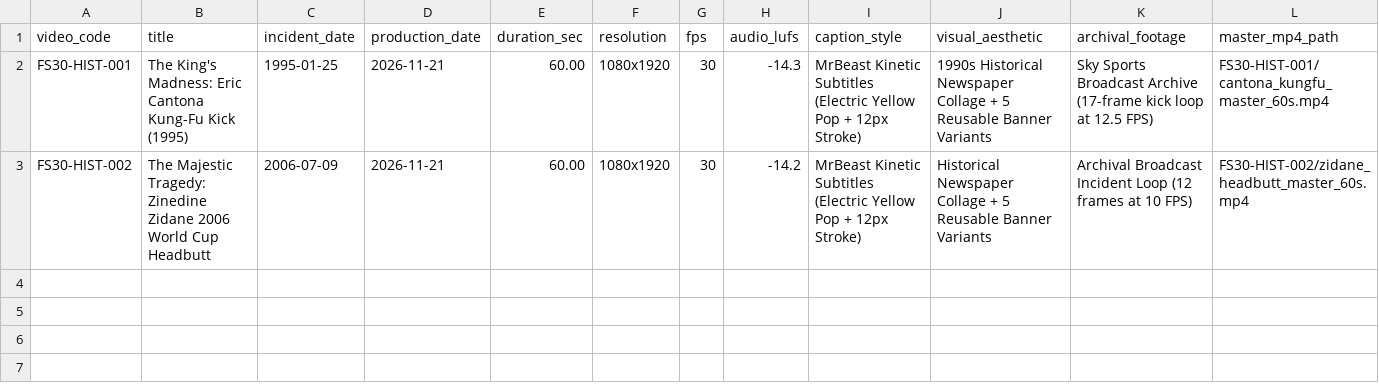
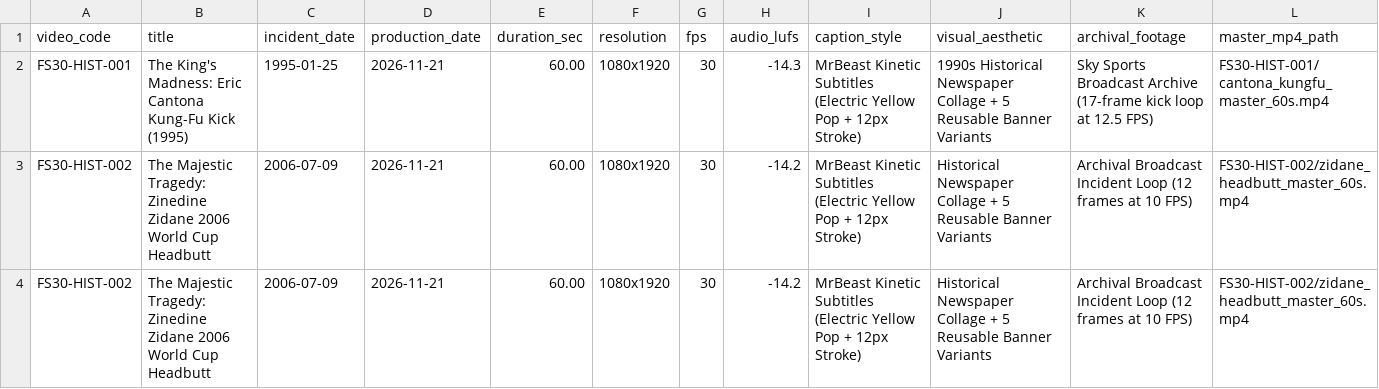
Before and after one commit to Skimmer-B-5/football-video-pipeline, a CSV file: final_masters_vault/masters_catalog.csv, drawn as a sheet; only a part is shown; rows hold the shown columns only; the diff names each change by its address in the sheet, - before the commit and + after, or states it on an @@ line.

Commit message:
feat(zidane): master 5.0 overhaul with real paper collages, unobstructed puppet headbutt, 0.8x calm narration & verified subtitles

```diff
--- a/final_masters_vault/masters_catalog.csv
+++ b/final_masters_vault/masters_catalog.csv
+row 4: FS30-HIST-002 | The Majestic Tragedy: Zinedine Zidane 2006 World Cup Headbutt | 2006-07-09 | 2026-11-21 | 60.00 | 1080x1920 | 30 | -14.2 | MrBeast Kinetic Subtitles (Electric Yellow Pop + 12px Stroke) | Historical Newspaper Collage + 5 Reusable Banner Variants | Archival Broadcast Incident Loop (12 frames at 10 FPS) | FS30-HIST-002/zidane_headbutt_master_60s.mp4
```
Also changed, not shown: 10 other files.
